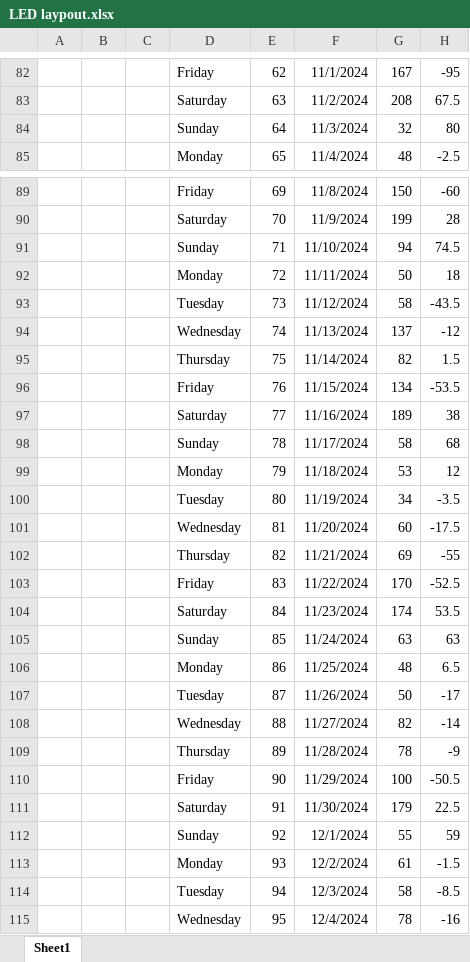
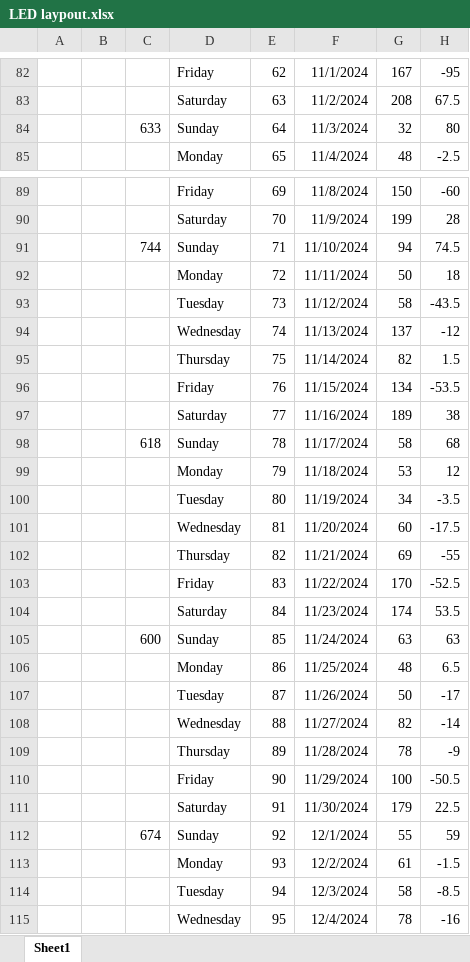
Before and after one commit to acard6/hwe_dev, an Excel workbook: LED_cube/LED laypout.xlsx, sheet Sheet1, drawn as a sheet; only a part is shown, gaps mark what is left out; values as stored, in another font and other column widths than the file's, no borders; charts and pictures and conditional formats not drawn; the diff covers the shown part only; the diff names each change by its address in the sheet, - before the commit and + after, or states it on an @@ line.

```diff
--- a/LED_cube/LED laypout.xlsx (sheet Sheet1)
+++ b/LED_cube/LED laypout.xlsx (sheet Sheet1)
-C84: (empty)
+C84: 633
-C91: (empty)
+C91: 744
-C98: (empty)
+C98: 618
-C105: (empty)
+C105: 600
-C112: (empty)
+C112: 674
```
Also changed, not shown: 3 added rows and 84 edited cells elsewhere in this sheet, charts or pictures, 9 other files.
